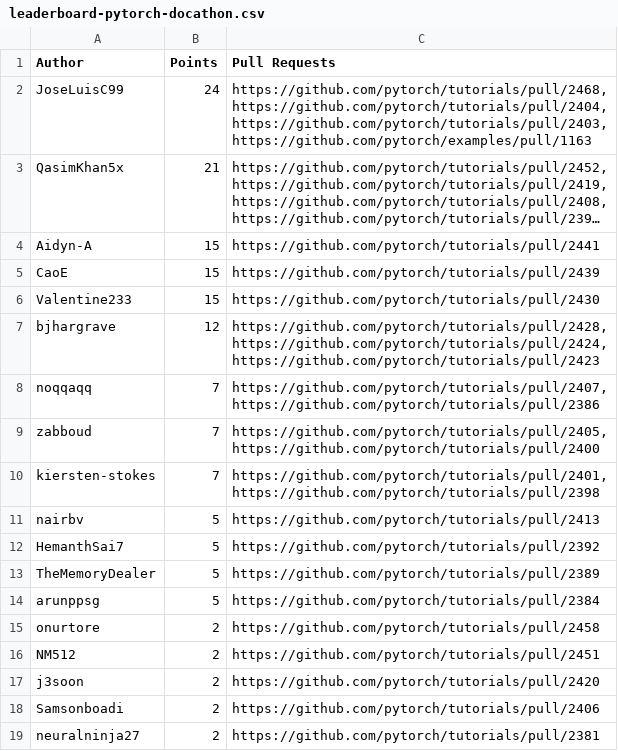
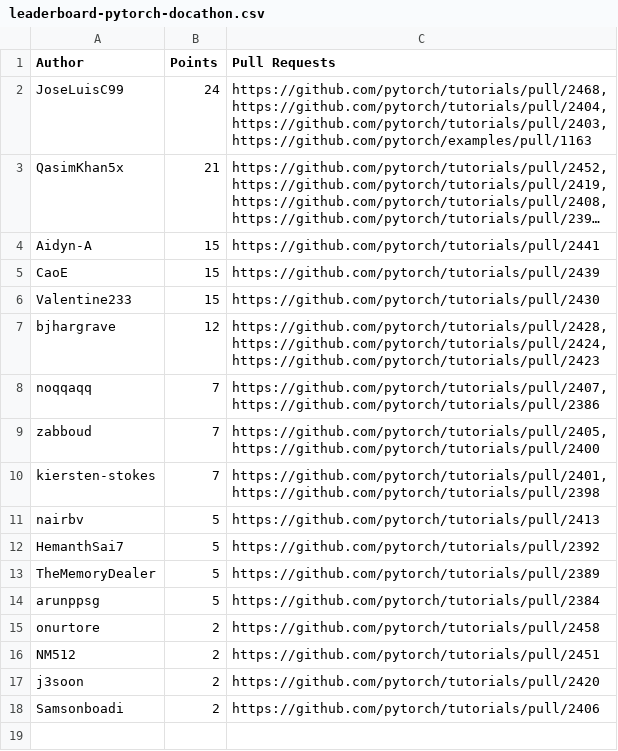
Before and after one commit to svekars/test-stats, a CSV file: pytorch/leaderboard-pytorch-docathon.csv, drawn as a sheet; long unchanged cells end in ….

```diff
--- a/pytorch/leaderboard-pytorch-docathon.csv
+++ b/pytorch/leaderboard-pytorch-docathon.csv
@@ -31,2 +31 @@ j3soon,2,https://github.com/pytorch/tutorials/pull/2420
 Samsonboadi,2,https://github.com/pytorch/tutorials/pull/2406
-neuralninja27,2,https://github.com/pytorch/tutorials/pull/2381
```
Also changed, not shown: 1 other file.
